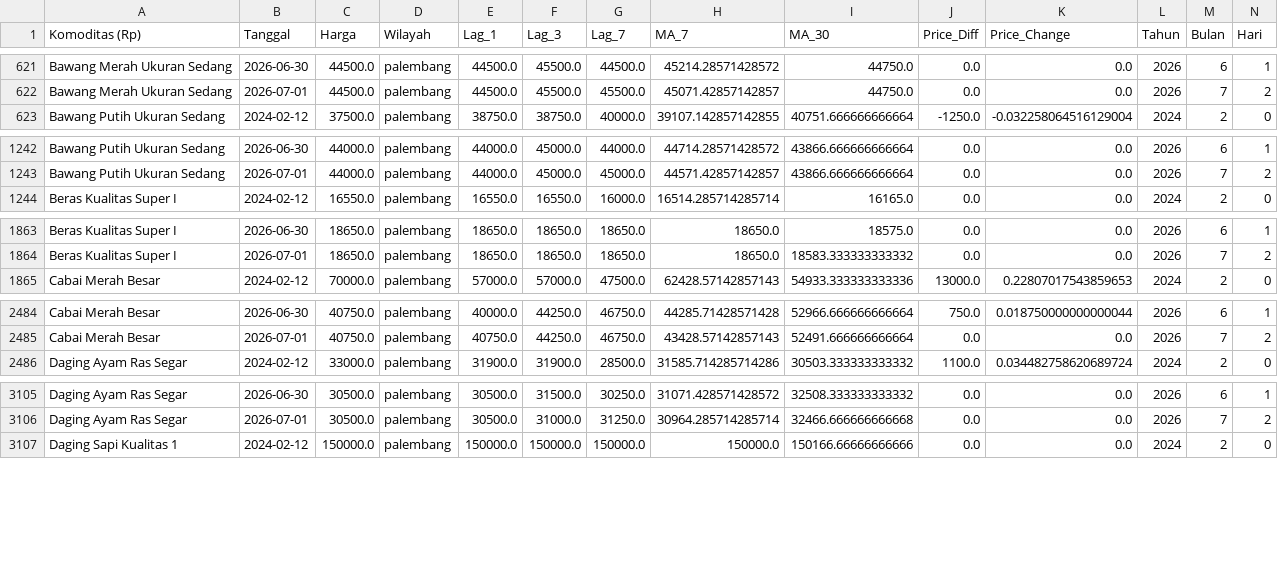
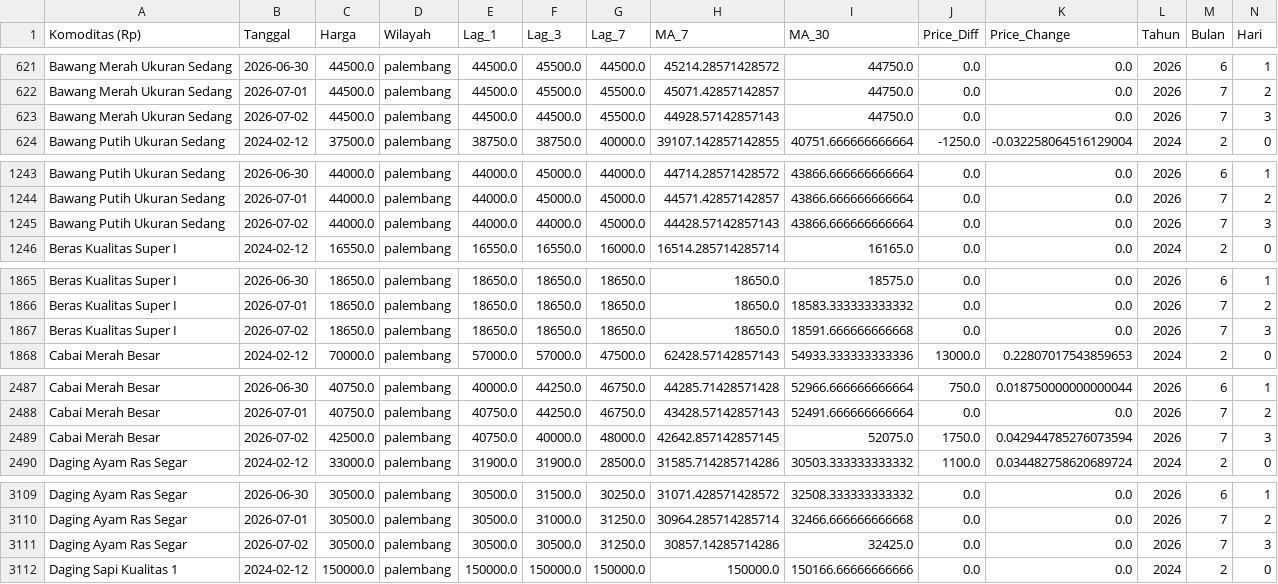
Before and after one commit to muhammadasyrafsakha-code/GARDA_AI, a CSV file: dataset/processed/GARDA_DATASET_FEATURE.csv, drawn as a sheet; only a part is shown, gaps mark what is left out; the diff covers the shown part only; the diff names each change by its address in the sheet, - before the commit and + after, or states it on an @@ line.

```diff
--- a/dataset/processed/GARDA_DATASET_FEATURE.csv
+++ b/dataset/processed/GARDA_DATASET_FEATURE.csv
+row 623: Bawang Merah Ukuran Sedang | 2026-07-02 | 44500.0 | palembang | 44500.0 | 44500.0 | 45500.0 | 44928.57142857143 | 44750.0 | 0.0 | 0.0 | 2026 | 7 | 3
+row 1245: Bawang Putih Ukuran Sedang | 2026-07-02 | 44000.0 | palembang | 44000.0 | 44000.0 | 45000.0 | 44428.57142857143 | 43866.666666666664 | 0.0 | 0.0 | 2026 | 7 | 3
+row 1867: Beras Kualitas Super I | 2026-07-02 | 18650.0 | palembang | 18650.0 | 18650.0 | 18650.0 | 18650.0 | 18591.666666666668 | 0.0 | 0.0 | 2026 | 7 | 3
+row 2489: Cabai Merah Besar | 2026-07-02 | 42500.0 | palembang | 40750.0 | 40000.0 | 48000.0 | 42642.857142857145 | 52075.0 | 1750.0 | 0.042944785276073594 | 2026 | 7 | 3
+row 3111: Daging Ayam Ras Segar | 2026-07-02 | 30500.0 | palembang | 30500.0 | 30500.0 | 31250.0 | 30857.14285714286 | 32425.0 | 0.0 | 0.0 | 2026 | 7 | 3
```
Also changed, not shown: 3 added rows elsewhere in this file, dataset/processed/GARDA_DATASET_V2.csv, 6 other files.
